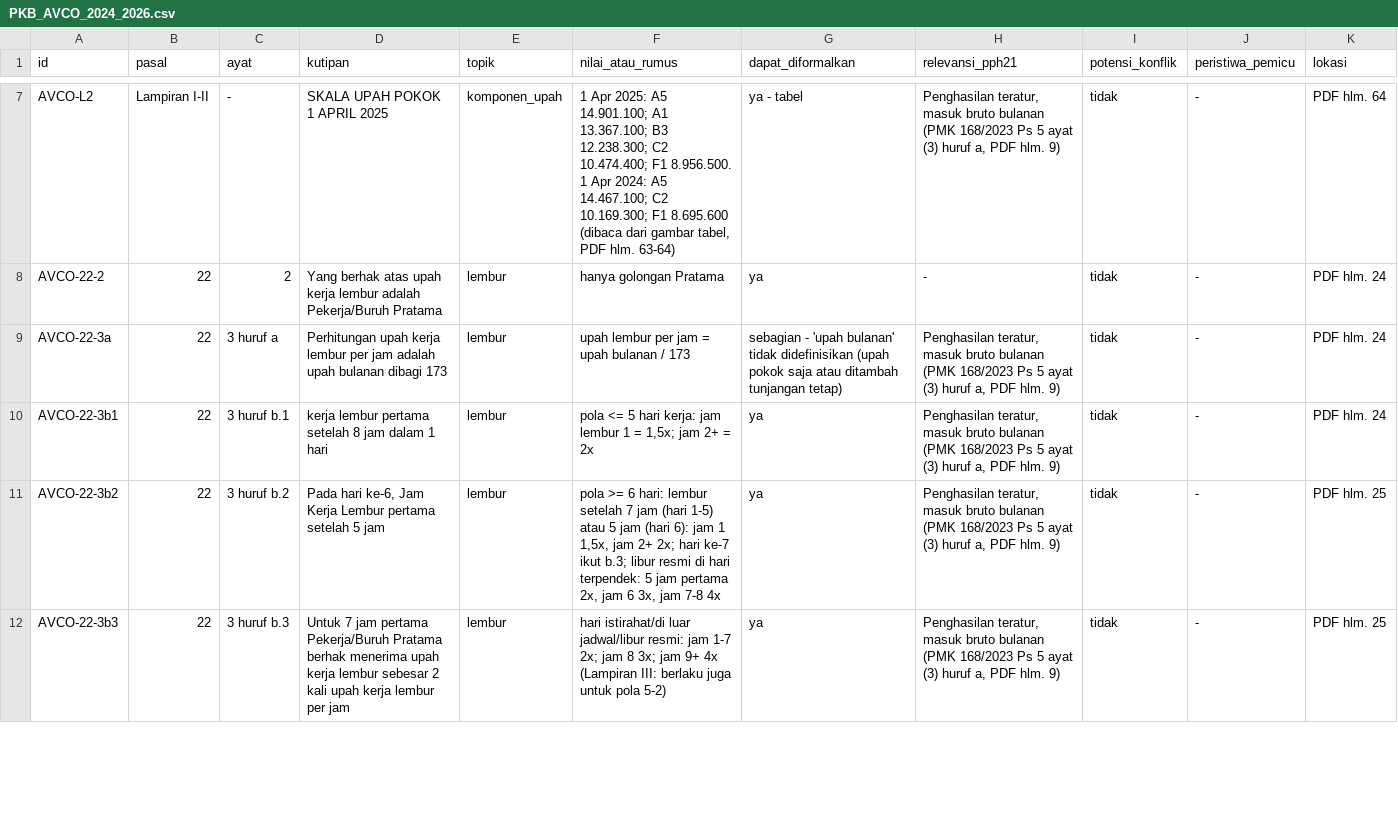
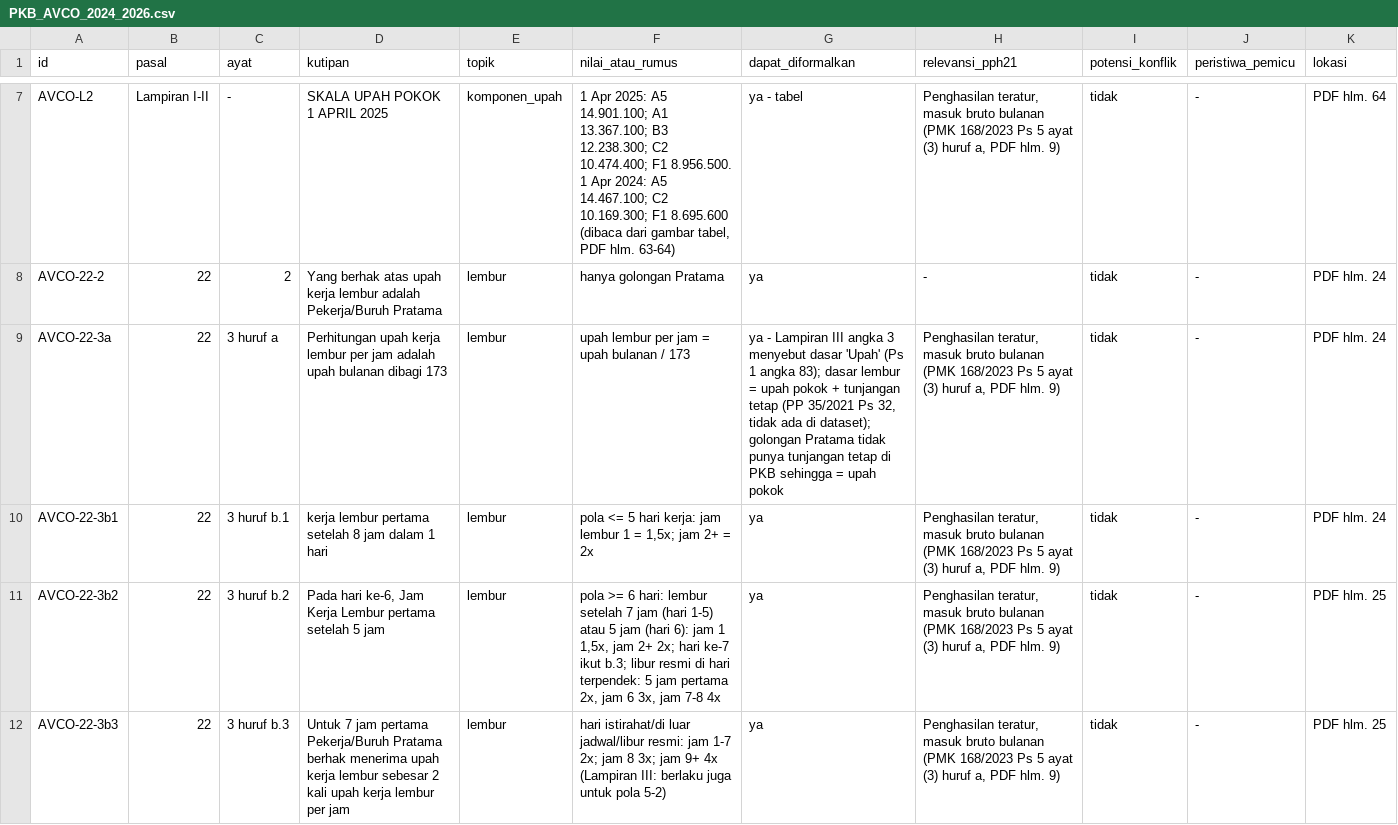
Before and after one commit to obikastanya/pph_payroll_with_knowledge_base, a CSV file: dataset/10_kebijakan_perusahaan/klausul/PKB_AVCO_2024_2026.csv, drawn as a sheet; only a part is shown, gaps mark what is left out; the diff covers the shown part only.

```diff
--- a/dataset/10_kebijakan_perusahaan/klausul/PKB_AVCO_2024_2026.csv
+++ b/dataset/10_kebijakan_perusahaan/klausul/PKB_AVCO_2024_2026.csv
@@ -8,3 +8,3 @@ AVCO-L2,Lampiran I-II,-,SKALA UPAH POKOK 1 APRIL 2025,komponen_upah,"1 Apr 2025:
 AVCO-22-2,22,2,Yang berhak atas upah kerja lembur adalah Pekerja/Buruh Pratama,lembur,hanya golongan Pratama,ya,-,tidak,-,PDF hlm. 24
-AVCO-22-3a,22,3 huruf a,Perhitungan upah kerja lembur per jam adalah upah bulanan dibagi 173,lembur,upah lembur per jam = upah bulanan / 173,sebagian - 'upah bulanan' tidak didefinisikan (upah pokok saja atau ditambah tunjangan tetap),"Penghasilan teratur, masuk bruto bulanan (PMK 168/2023 Ps 5 ayat (3) huruf a, PDF hlm. 9)",tidak,-,PDF hlm. 24
+AVCO-22-3a,22,3 huruf a,Perhitungan upah kerja lembur per jam adalah upah bulanan dibagi 173,lembur,upah lembur per jam = upah bulanan / 173,"ya - Lampiran III angka 3 menyebut dasar 'Upah' (Ps 1 angka 83); dasar lembur = upah pokok + tunjangan tetap (PP 35/2021 Ps 32, tidak ada di dataset); golongan Pratama tidak punya tunjangan tetap di PKB sehingga = upah pokok","Penghasilan teratur, masuk bruto bulanan (PMK 168/2023 Ps 5 ayat (3) huruf a, PDF hlm. 9)",tidak,-,PDF hlm. 24
 AVCO-22-3b1,22,3 huruf b.1,kerja lembur pertama setelah 8 jam dalam 1 hari,lembur,"pola <= 5 hari kerja: jam lembur 1 = 1,5x; jam 2+ = 2x",ya,"Penghasilan teratur, masuk bruto bulanan (PMK 168/2023 Ps 5 ayat (3) huruf a, PDF hlm. 9)",tidak,-,PDF hlm. 24
```
Also changed, not shown: 15 edited cells elsewhere in this file, dataset/10_kebijakan_perusahaan/klausul/PKB_Century_Textile_2024_2026.csv, dataset/10_kebijakan_perusahaan/klausul/PKB_Sansan_2021_2024.csv, 14 other files.
